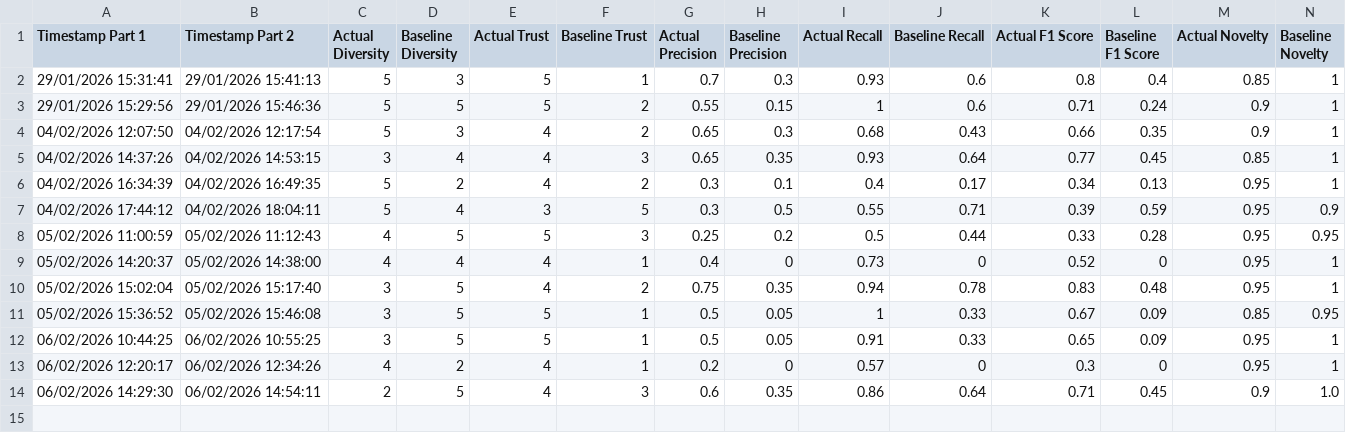
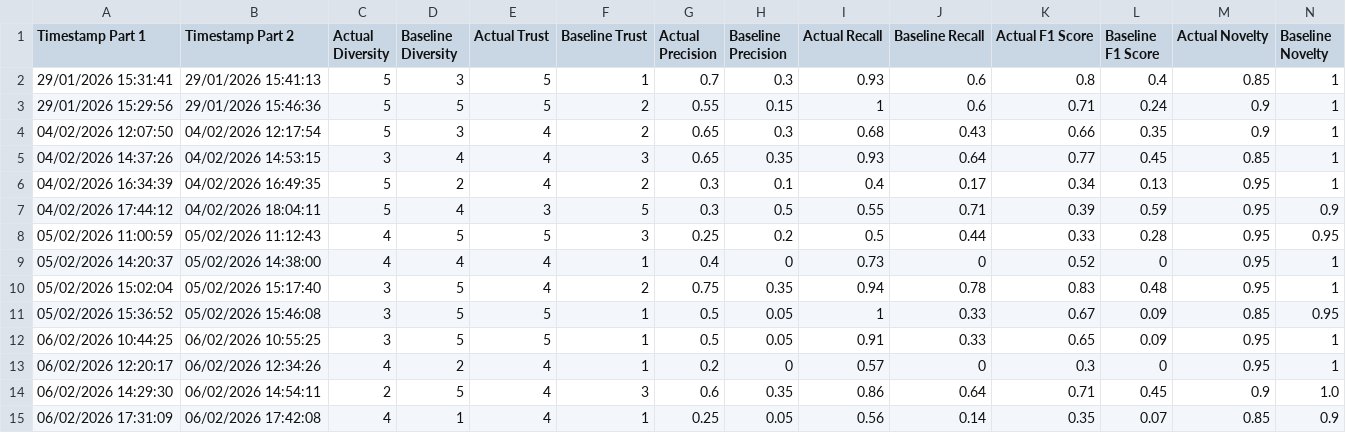
Before and after one commit to brendanmcc02/masters-thesis, a TSV file: college-course-recommender-system/user-evaluation-metrics.tsv, drawn as a sheet; only a part is shown; rows hold the shown columns only; the diff names each change by its address in the sheet, - before the commit and + after, or states it on an @@ line.

```diff
--- a/college-course-recommender-system/user-evaluation-metrics.tsv
+++ b/college-course-recommender-system/user-evaluation-metrics.tsv
+row 15: 06/02/2026 17:31:09 | 06/02/2026 17:42:08 | 4 | 1 | 4 | 1 | 0.25 | 0.05 | 0.56 | 0.14 | 0.35 | 0.07 | 0.85 | 0.9
```
Also changed, not shown: college-course-recommender-system/survey-part-1-responses.tsv, college-course-recommender-system/survey-part-2-responses.tsv, 5 other files.
